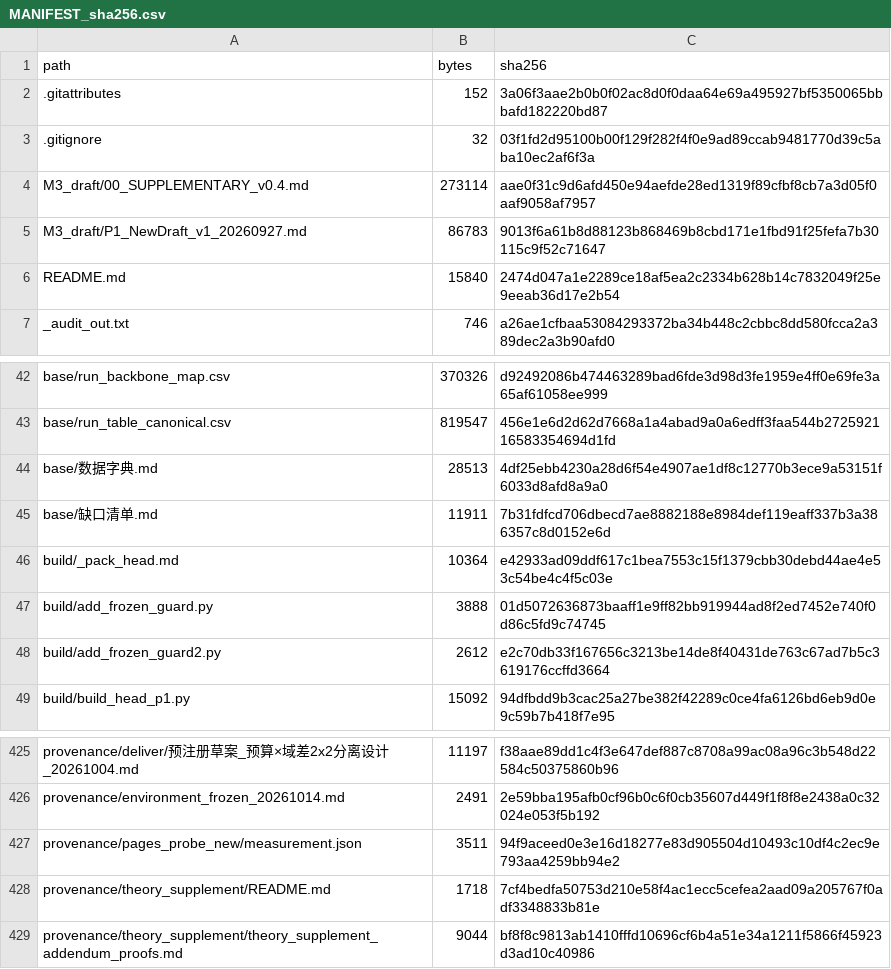
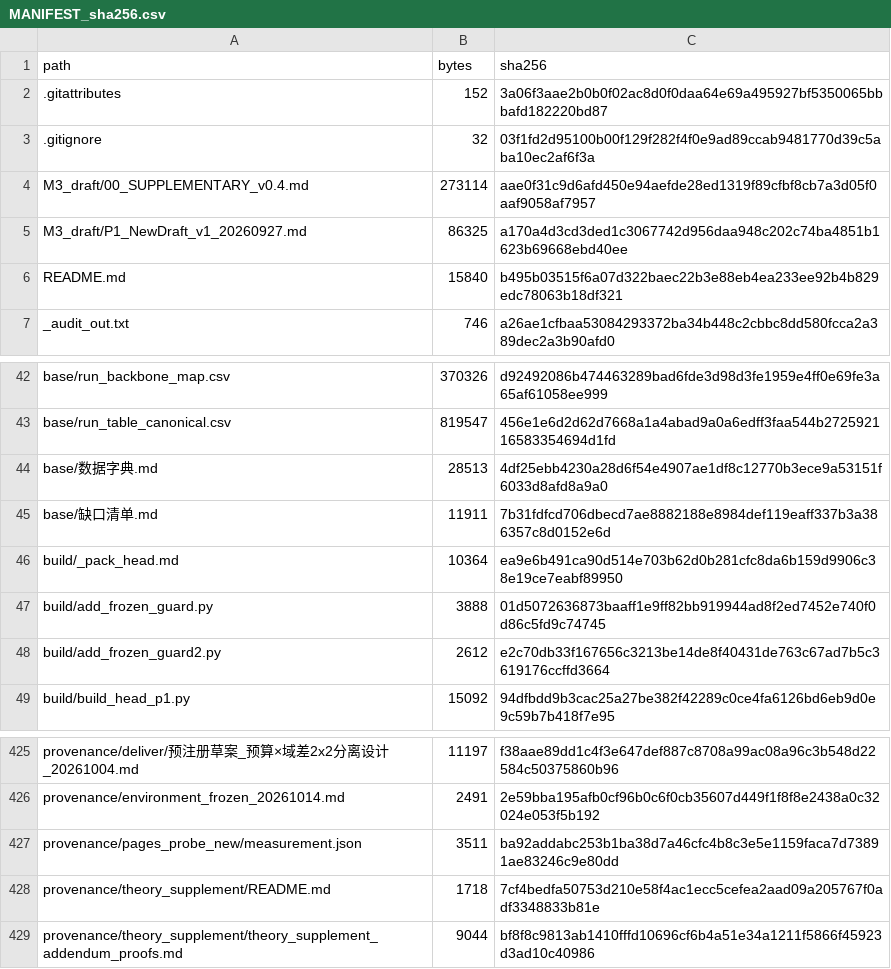
Before and after one commit to YBP2005/Cross-Domain-YOLOv12, a CSV file: MANIFEST_sha256.csv, drawn as a sheet; only a part is shown, gaps mark what is left out.

```diff
--- a/MANIFEST_sha256.csv
+++ b/MANIFEST_sha256.csv
@@ -4,4 +4,4 @@ path,bytes,sha256
 M3_draft/00_SUPPLEMENTARY_v0.4.md,273114,aae0f31c9d6afd450e94aefde28ed1319f89cfbf8cb7a3d05f0aaf9058af7957
-M3_draft/P1_NewDraft_v1_20260927.md,86783,9013f6a61b8d88123b868469b8cbd171e1fbd91f25fefa7b30115c9f52c71647
-README.md,15840,2474d047a1e2289ce18af5ea2c2334b628b14c7832049f25e9eeab36d17e2b54
+M3_draft/P1_NewDraft_v1_20260927.md,86325,a170a4d3cd3ded1c3067742d956daa948c202c74ba4851b1623b69668ebd40ee
+README.md,15840,b495b03515f6a07d322baec22b3e88eb4ea233ee92b4b829edc78063b18df321
 _audit_out.txt,746,a26ae1cfbaa53084293372ba34b448c2cbbc8dd580fcca2a389dec2a3b90afd0
@@ -45,3 +45,3 @@ base/数据字典.md,28513,4df25ebb4230a28d6f54e4907ae1df8c12770b3ece9a53151f603
 base/缺口清单.md,11911,7b31fdfcd706dbecd7ae8882188e8984def119eaff337b3a386357c8d0152e6d
-build/_pack_head.md,10364,e42933ad09ddf617c1bea7553c15f1379cbb30debd44ae4e53c54be4c4f5c03e
+build/_pack_head.md,10364,ea9e6b491ca90d514e703b62d0b281cfc8da6b159d9906c38e19ce7eabf89950
 build/add_frozen_guard.py,3888,01d5072636873baaff1e9ff82bb919944ad8f2ed7452e740f0d86c5fd9c74745
@@ -426,3 +426,3 @@ provenance/deliver/预注册草案_预算×域差2x2分离设计_20261004.md,111
 provenance/environment_frozen_20261014.md,2491,2e59bba195afb0cf96b0c6f0cb35607d449f1f8f8e2438a0c32024e053f5b192
-provenance/pages_probe_new/measurement.json,3511,94f9aceed0e3e16d18277e83d905504d10493c10df4c2ec9e793aa4259bb94e2
+provenance/pages_probe_new/measurement.json,3511,ba92addabc253b1ba38d7a46cfc4b8c3e5e1159faca7d73891ae83246c9e80dd
 provenance/theory_supplement/README.md,1718,7cf4bedfa50753d210e58f4ac1ecc5cefea2aad09a205767f0adf3348833b81e
```
Also changed, not shown: 4 other files.
